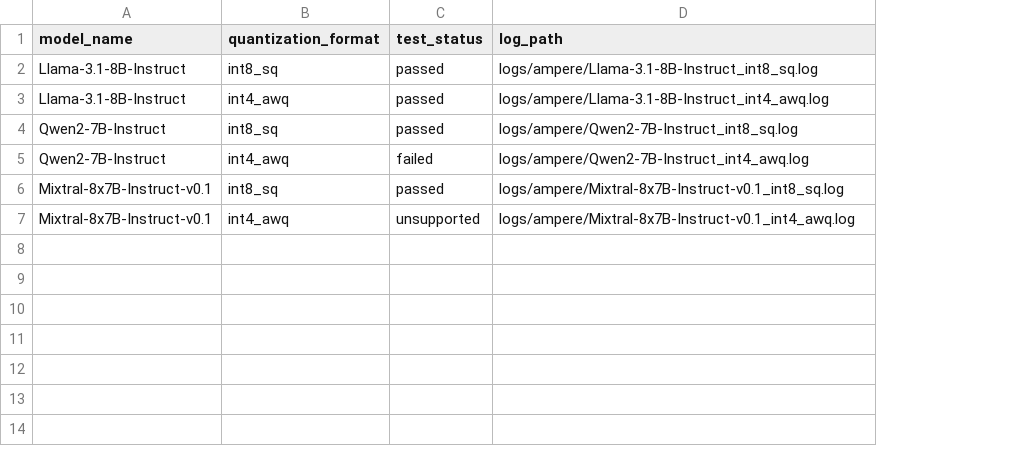
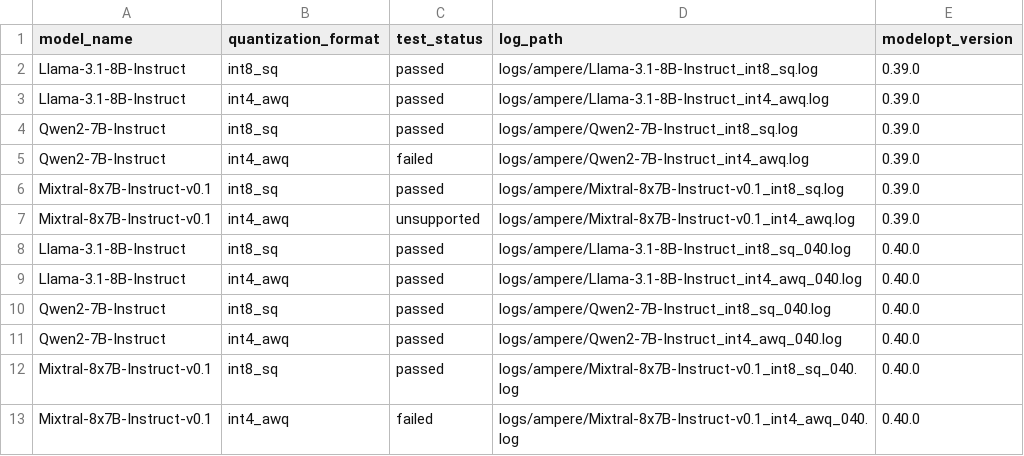
Before and after one commit to knote2019/reflex-tool, a CSV file: reflex-tool/data/ampere_test_results.csv, drawn as a sheet; the diff names each change by its address in the sheet, - before the commit and + after, or states it on an @@ line.

```diff
--- a/reflex-tool/data/ampere_test_results.csv
+++ b/reflex-tool/data/ampere_test_results.csv
+column E (modelopt_version), rows 2-7: all 0.39.0
+row 8: Llama-3.1-8B-Instruct | int8_sq | passed | logs/ampere/Llama-3.1-8B-Instruct_int8_sq_040.log | 0.40.0
+row 9: Llama-3.1-8B-Instruct | int4_awq | passed | logs/ampere/Llama-3.1-8B-Instruct_int4_awq_040.log | 0.40.0
+row 10: Qwen2-7B-Instruct | int8_sq | passed | logs/ampere/Qwen2-7B-Instruct_int8_sq_040.log | 0.40.0
+row 11: Qwen2-7B-Instruct | int4_awq | passed | logs/ampere/Qwen2-7B-Instruct_int4_awq_040.log | 0.40.0
+row 12: Mixtral-8x7B-Instruct-v0.1 | int8_sq | passed | logs/ampere/Mixtral-8x7B-Instruct-v0.1_int8_sq_040.log | 0.40.0
+row 13: Mixtral-8x7B-Instruct-v0.1 | int4_awq | failed | logs/ampere/Mixtral-8x7B-Instruct-v0.1_int4_awq_040.log | 0.40.0
```
Also changed, not shown: reflex-tool/data/ada_test_results.csv, reflex-tool/data/blackwell_test_results.csv, 6 other files.
